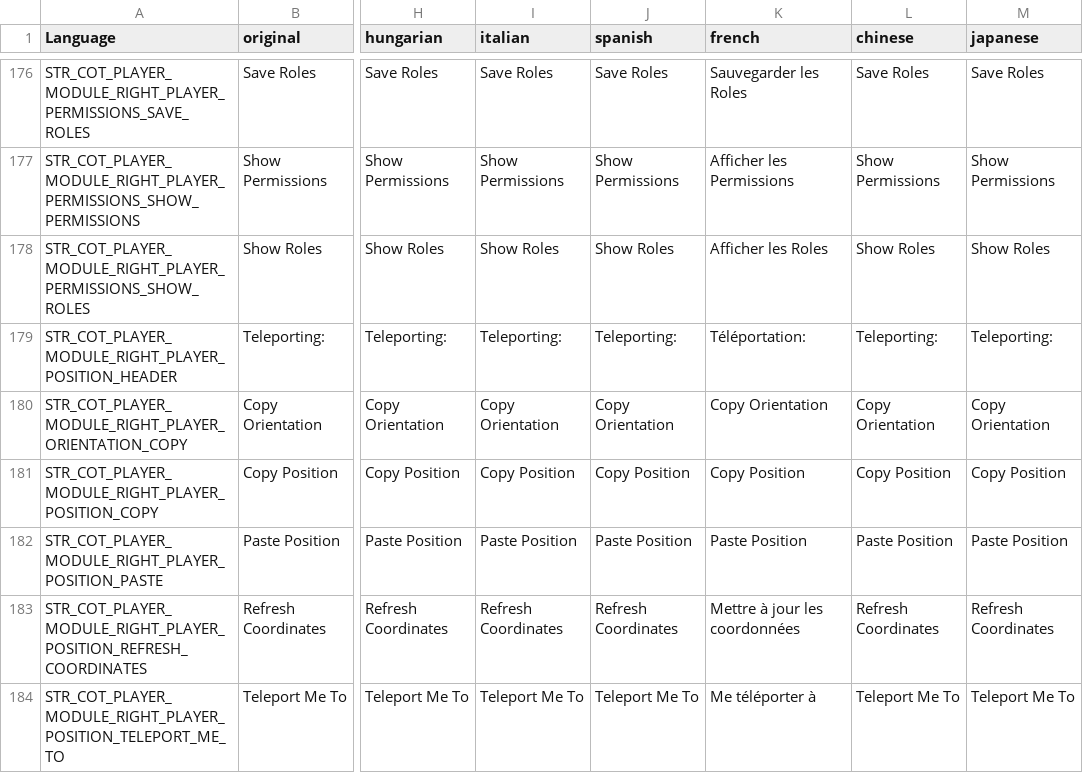
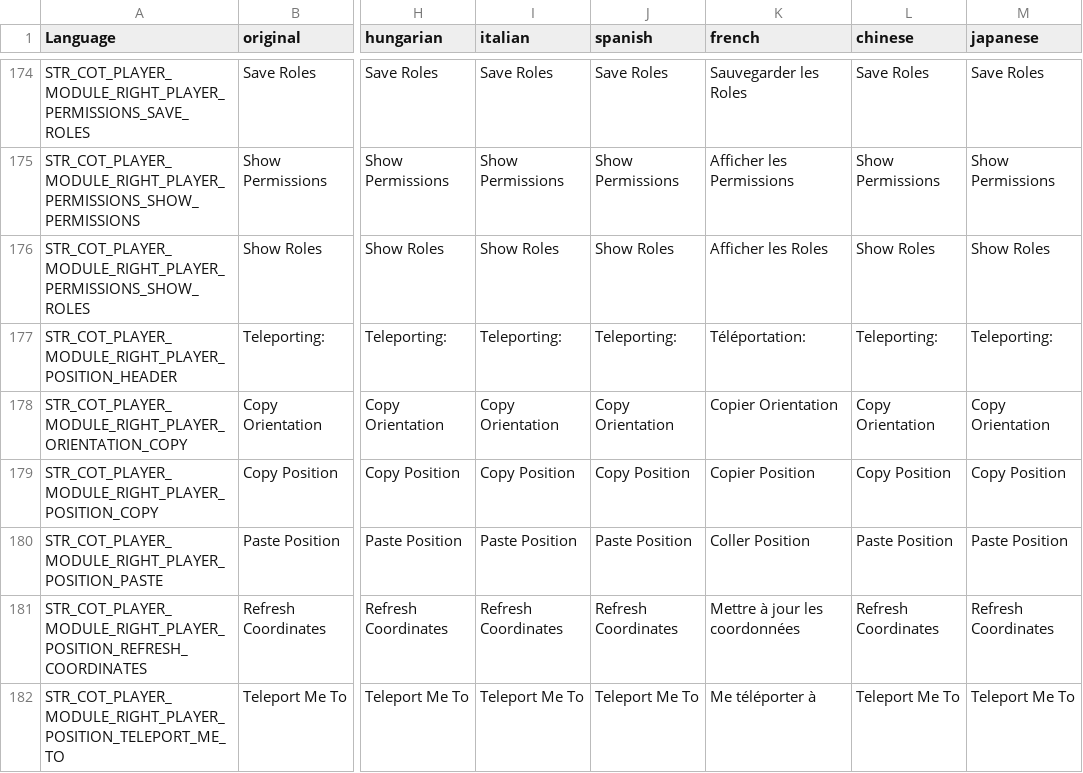
Before and after one commit to Jacob-Mango/DayZ-CommunityOnlineTools, a CSV file: JM/COT/languagecore/stringtable.csv, drawn as a sheet; only a part is shown, gaps mark what is left out; addresses are those after the commit; the diff covers the shown part only; the diff names each change by its address in the sheet, - before the commit and + after, or states it on an @@ line.

Commit message:
updating translations

```diff
--- a/JM/COT/languagecore/stringtable.csv
+++ b/JM/COT/languagecore/stringtable.csv
-K178 (french): Copy Orientation
+K178 (french): Copier Orientation
-K179 (french): Copy Position
+K179 (french): Copier Position
-K180 (french): Paste Position
+K180 (french): Coller Position
```
Also changed, not shown: 4 removed rows and 45 edited cells elsewhere in this file, 2 other files.
